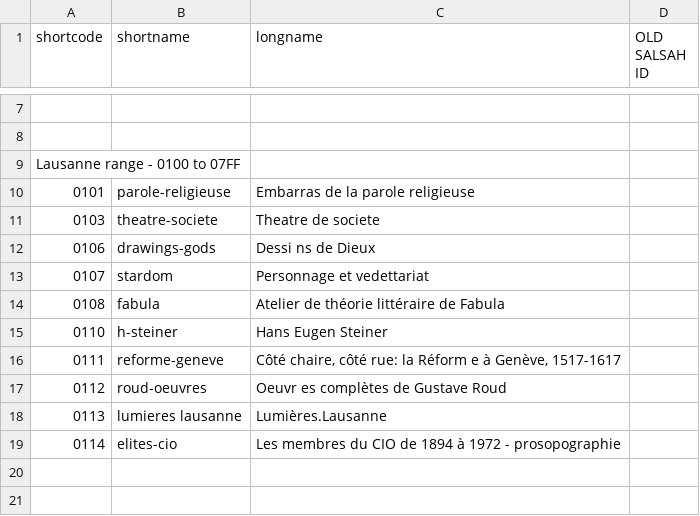
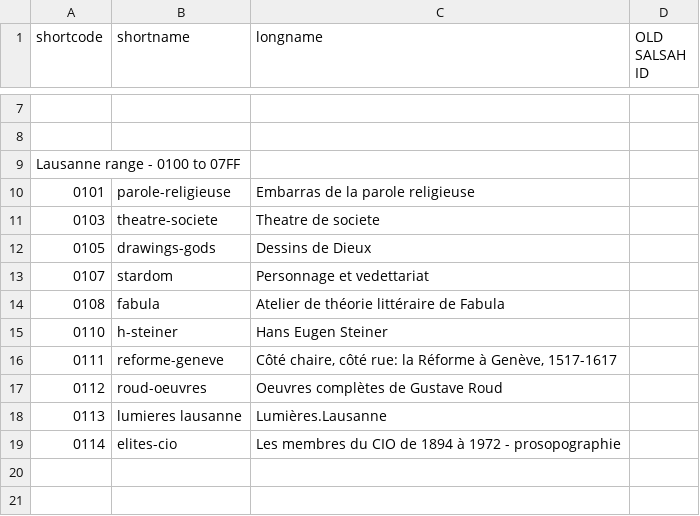
Before and after one commit to dasch-swiss/ark-resolver-data, a CSV file: data/shortcodes.csv, drawn as a sheet; only a part is shown, gaps mark what is left out.

```diff
--- a/data/shortcodes.csv
+++ b/data/shortcodes.csv
@@ -11,3 +11,3 @@ Lausanne range - 0100 to 07FF,,,
 0103,theatre-societe,Theatre de societe,
-0106,drawings-gods,Dessi ns de Dieux,
+0105,drawings-gods,Dessins de Dieux,
 0107,stardom,Personnage et vedettariat,
@@ -15,4 +15,4 @@ Lausanne range - 0100 to 07FF,,,
 0110,h-steiner,Hans Eugen Steiner,
-0111,reforme-geneve,"Côté chaire, côté rue: la Réform	e à Genève, 1517-1617",
-0112,roud-oeuvres,Oeuvr es complètes de Gustave Roud,
+0111,reforme-geneve,"Côté chaire, côté rue: la Réforme à Genève, 1517-1617",
+0112,roud-oeuvres,Oeuvres complètes de Gustave Roud,
 0113,lumieres lausanne,Lumières.Lausanne,
```
Also changed, not shown: 10 other files.
